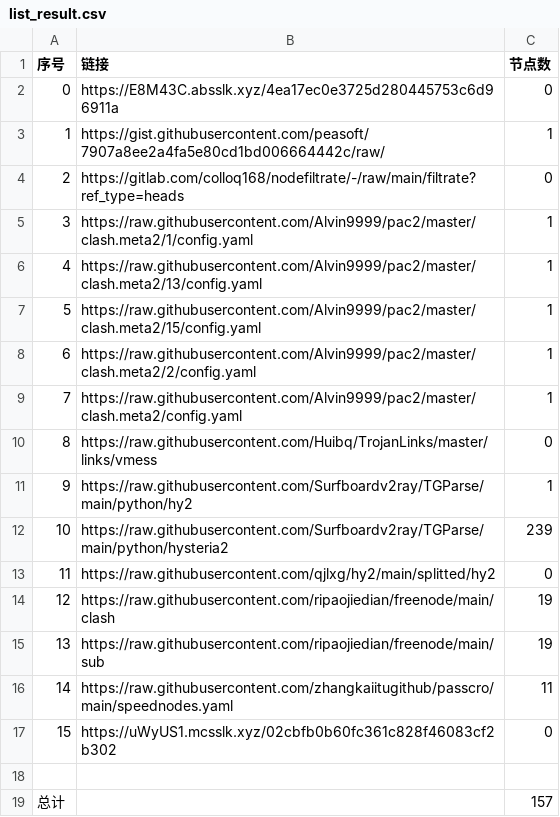
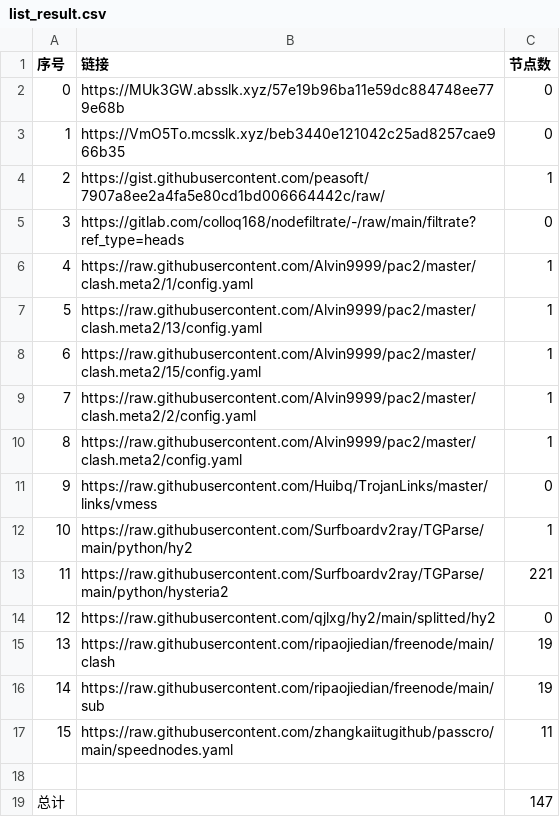
Before and after one commit to nongsp/NWs, a CSV file: list_result.csv, drawn as a sheet.

```diff
--- a/list_result.csv
+++ b/list_result.csv
@@ -1,19 +1,19 @@
 序号,链接,节点数
-0,https://E8M43C.absslk.xyz/4ea17ec0e3725d280445753c6d96911a,0
-1,https://gist.githubusercontent.com/peasoft/7907a8ee2a4fa5e80cd1bd006664442c/raw/,1
-2,https://gitlab.com/colloq168/nodefiltrate/-/raw/main/filtrate?ref_type=heads,0
-3,https://raw.githubusercontent.com/Alvin9999/pac2/master/clash.meta2/1/config.yaml,1
-4,https://raw.githubusercontent.com/Alvin9999/pac2/master/clash.meta2/13/config.yaml,1
-5,https://raw.githubusercontent.com/Alvin9999/pac2/master/clash.meta2/15/config.yaml,1
-6,https://raw.githubusercontent.com/Alvin9999/pac2/master/clash.meta2/2/config.yaml,1
-7,https://raw.githubusercontent.com/Alvin9999/pac2/master/clash.meta2/config.yaml,1
-8,https://raw.githubusercontent.com/Huibq/TrojanLinks/master/links/vmess,0
-9,https://raw.githubusercontent.com/Surfboardv2ray/TGParse/main/python/hy2,1
-10,https://raw.githubusercontent.com/Surfboardv2ray/TGParse/main/python/hysteria2,239
-11,https://raw.githubusercontent.com/qjlxg/hy2/main/splitted/hy2,0
-12,https://raw.githubusercontent.com/ripaojiedian/freenode/main/clash,19
-13,https://raw.githubusercontent.com/ripaojiedian/freenode/main/sub,19
-14,https://raw.githubusercontent.com/zhangkaiitugithub/passcro/main/speednodes.yaml,11
-15,https://uWyUS1.mcsslk.xyz/02cbfb0b60fc361c828f46083cf2b302,0
+0,https://MUk3GW.absslk.xyz/57e19b96ba11e59dc884748ee779e68b,0
+1,https://VmO5To.mcsslk.xyz/beb3440e121042c25ad8257cae966b35,0
+2,https://gist.githubusercontent.com/peasoft/7907a8ee2a4fa5e80cd1bd006664442c/raw/,1
+3,https://gitlab.com/colloq168/nodefiltrate/-/raw/main/filtrate?ref_type=heads,0
+4,https://raw.githubusercontent.com/Alvin9999/pac2/master/clash.meta2/1/config.yaml,1
+5,https://raw.githubusercontent.com/Alvin9999/pac2/master/clash.meta2/13/config.yaml,1
+6,https://raw.githubusercontent.com/Alvin9999/pac2/master/clash.meta2/15/config.yaml,1
+7,https://raw.githubusercontent.com/Alvin9999/pac2/master/clash.meta2/2/config.yaml,1
+8,https://raw.githubusercontent.com/Alvin9999/pac2/master/clash.meta2/config.yaml,1
+9,https://raw.githubusercontent.com/Huibq/TrojanLinks/master/links/vmess,0
+10,https://raw.githubusercontent.com/Surfboardv2ray/TGParse/main/python/hy2,1
+11,https://raw.githubusercontent.com/Surfboardv2ray/TGParse/main/python/hysteria2,221
+12,https://raw.githubusercontent.com/qjlxg/hy2/main/splitted/hy2,0
+13,https://raw.githubusercontent.com/ripaojiedian/freenode/main/clash,19
+14,https://raw.githubusercontent.com/ripaojiedian/freenode/main/sub,19
+15,https://raw.githubusercontent.com/zhangkaiitugithub/passcro/main/speednodes.yaml,11
 
-总计,,157
+总计,,147
```
Also changed, not shown: 8 other files.
